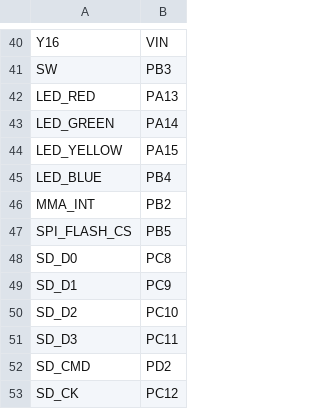
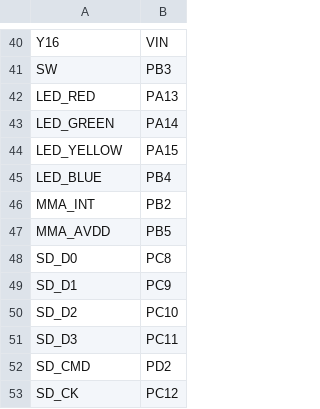
Before and after one commit to Meekdai/micropython-actions, a CSV file: boards/PYBMEF4/pins.csv, drawn as a sheet; only a part is shown, gaps mark what is left out.

```diff
--- a/boards/PYBMEF4/pins.csv
+++ b/boards/PYBMEF4/pins.csv
@@ -46,3 +46,3 @@ LED_BLUE,PB4
 MMA_INT,PB2
-SPI_FLASH_CS,PB5
+MMA_AVDD,PB5
 SD_D0,PC8
```
Also changed, not shown: 1 other file.
